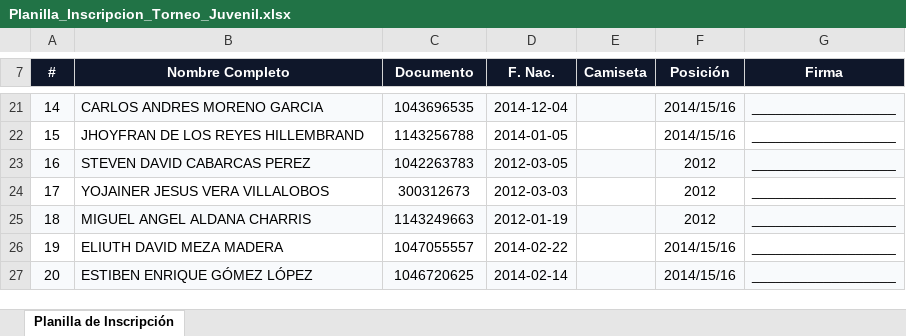
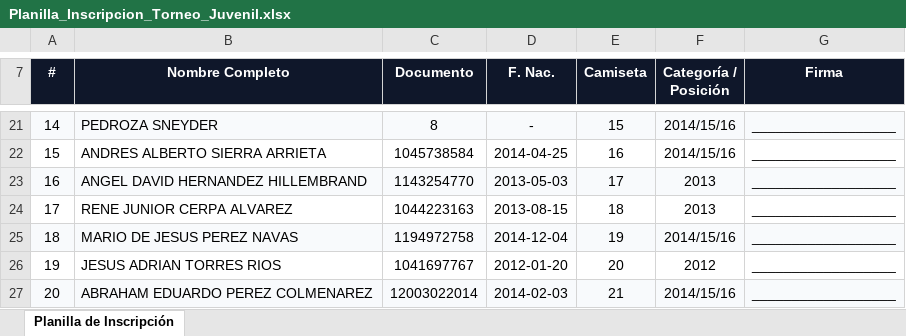
Before and after one commit to reynal240212/DIBA-FBC, an Excel workbook: public/documentos/Planilla_Inscripcion_Torneo_Juvenil.xlsx, sheet Planilla de Inscripción, drawn as a sheet; only a part is shown, gaps mark what is left out; values as stored, in another font and other column widths than the file's, no borders; the diff covers the shown part only; the diff names each change by its address in the sheet, - before the commit and + after, or states it on an @@ line.

Commit message:
Actualizar planilla de inscripcion Excel con dorsales asignados y 57 jugadores de Supabase

```diff
--- a/public/documentos/Planilla_Inscripcion_Torneo_Juvenil.xlsx (sheet Planilla de Inscripción)
+++ b/public/documentos/Planilla_Inscripcion_Torneo_Juvenil.xlsx (sheet Planilla de Inscripción)
-F7: Posición
+F7: Categoría / Posición
-B21 (Nombre Completo): CARLOS ANDRES MORENO GARCIA
+B21 (Nombre Completo): PEDROZA SNEYDER
-C21 (Documento): 1043696535
+C21 (Documento): 8
-D21 (F. Nac.): 2014-12-04
+D21 (F. Nac.): -
-E21 (Camiseta): (empty)
+E21 (Camiseta): 15
-B22 (Nombre Completo): JHOYFRAN DE LOS REYES HILLEMBRAND
+B22 (Nombre Completo): ANDRES ALBERTO SIERRA ARRIETA
-C22 (Documento): 1143256788
+C22 (Documento): 1045738584
-D22 (F. Nac.): 2014-01-05
+D22 (F. Nac.): 2014-04-25
-E22 (Camiseta): (empty)
+E22 (Camiseta): 16
-B23 (Nombre Completo): STEVEN DAVID CABARCAS PEREZ
+B23 (Nombre Completo): ANGEL DAVID HERNANDEZ HILLEMBRAND
-C23 (Documento): 1042263783
+C23 (Documento): 1143254770
-D23 (F. Nac.): 2012-03-05
+D23 (F. Nac.): 2013-05-03
-E23 (Camiseta): (empty)
+E23 (Camiseta): 17
-F23:F24 (Categoría / Posición): 2012
+F23:F24 (Categoría / Posición): 2013
-B24 (Nombre Completo): YOJAINER JESUS VERA VILLALOBOS
+B24 (Nombre Completo): RENE JUNIOR CERPA ALVAREZ
-C24 (Documento): 300312673
+C24 (Documento): 1044223163
-D24 (F. Nac.): 2012-03-03
+D24 (F. Nac.): 2013-08-15
-E24 (Camiseta): (empty)
+E24 (Camiseta): 18
-B25 (Nombre Completo): MIGUEL ANGEL ALDANA CHARRIS
+B25 (Nombre Completo): MARIO DE JESUS PEREZ NAVAS
-C25 (Documento): 1143249663
+C25 (Documento): 1194972758
-D25 (F. Nac.): 2012-01-19
+D25 (F. Nac.): 2014-12-04
-E25 (Camiseta): (empty)
+E25 (Camiseta): 19
-F25 (Categoría / Posición): 2012
+F25 (Categoría / Posición): 2014/15/16
-B26 (Nombre Completo): ELIUTH DAVID MEZA MADERA
+B26 (Nombre Completo): JESUS ADRIAN TORRES RIOS
-C26 (Documento): 1047055557
+C26 (Documento): 1041697767
-D26 (F. Nac.): 2014-02-22
+D26 (F. Nac.): 2012-01-20
-E26 (Camiseta): (empty)
+E26 (Camiseta): 20
-F26 (Categoría / Posición): 2014/15/16
+F26 (Categoría / Posición): 2012
-B27 (Nombre Completo): ESTIBEN ENRIQUE GÓMEZ LÓPEZ
+B27 (Nombre Completo): ABRAHAM EDUARDO PEREZ COLMENAREZ
-C27 (Documento): 1046720625
+C27 (Documento): 12003022014
-D27 (F. Nac.): 2014-02-14
+D27 (F. Nac.): 2014-02-03
-E27 (Camiseta): (empty)
+E27 (Camiseta): 21
```
Also changed, not shown: 212 edited cells elsewhere in this sheet.
